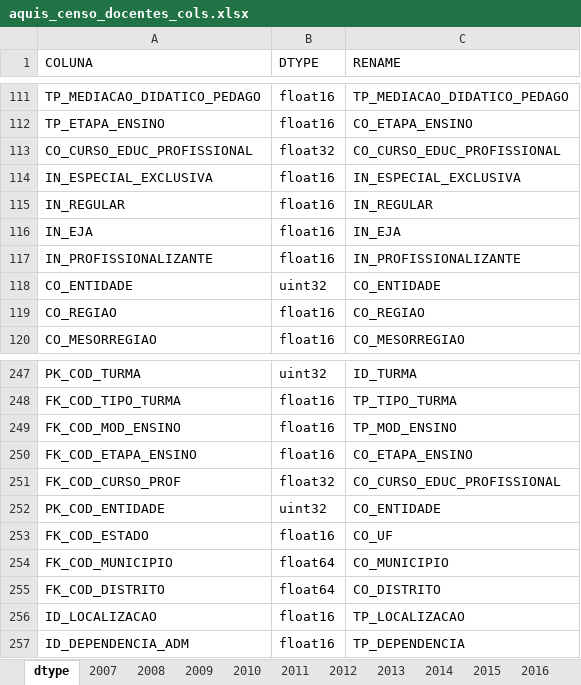
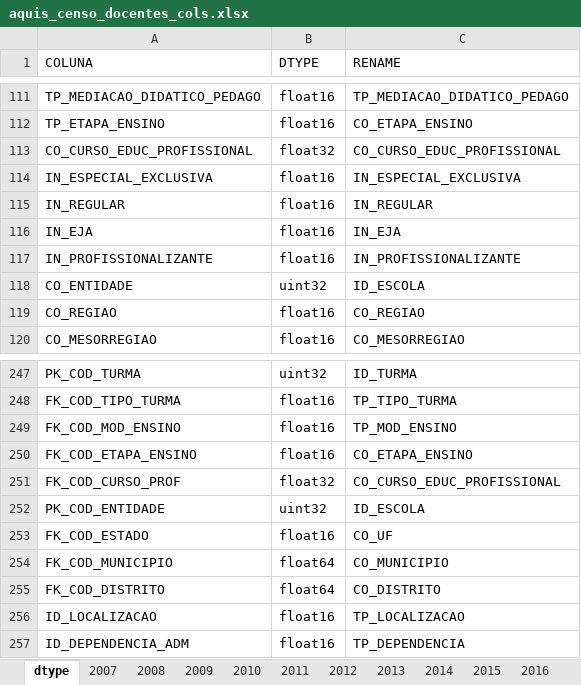
Before and after one commit to Ignorancia-Zero/curso-ciencia-dados, an Excel workbook: src/info/aquis_censo_docentes_cols.xlsx, sheet dtype, drawn as a sheet; only a part is shown, gaps mark what is left out; values as stored, in another font and other column widths than the file's, no borders; the diff names each change by its address in the sheet, - before the commit and + after, or states it on an @@ line.

Commit message:
CCDD-35 Aquisição - IDEB (#12)
* faz rename dos arquivos

* cria ETL do IDEB

* organiza comandos de processamento

* ajusta o processamento do IDEB

* ajusta configurações

* cria o teste unitário do IDEB

* deleta notebooks de exploração

* ajusta fixtures dos testes

* mypy e otimiza imports

* ajusta teste ideb e zona residencial

* black e otimiza imports

* remove cache

Co-authored-by: Pedro Forli <pedro.henrique.forli@gmail.com>

```diff
--- a/src/info/aquis_censo_docentes_cols.xlsx (sheet dtype)
+++ b/src/info/aquis_censo_docentes_cols.xlsx (sheet dtype)
-C118 (RENAME): CO_ENTIDADE
+C118 (RENAME): ID_ESCOLA
-C252 (RENAME): CO_ENTIDADE
+C252 (RENAME): ID_ESCOLA
```
Also changed, not shown: src/info/aquis_censo_escolas_cols.xlsx, src/info/aquis_censo_gestor_cols.xlsx, 35 other files.
